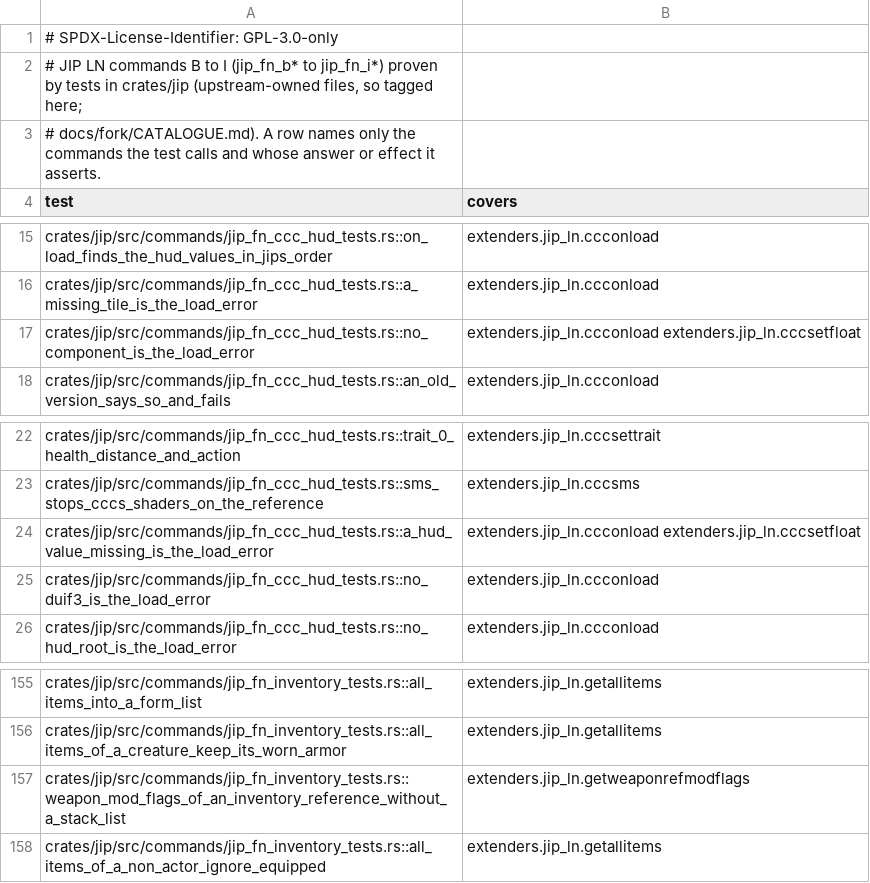
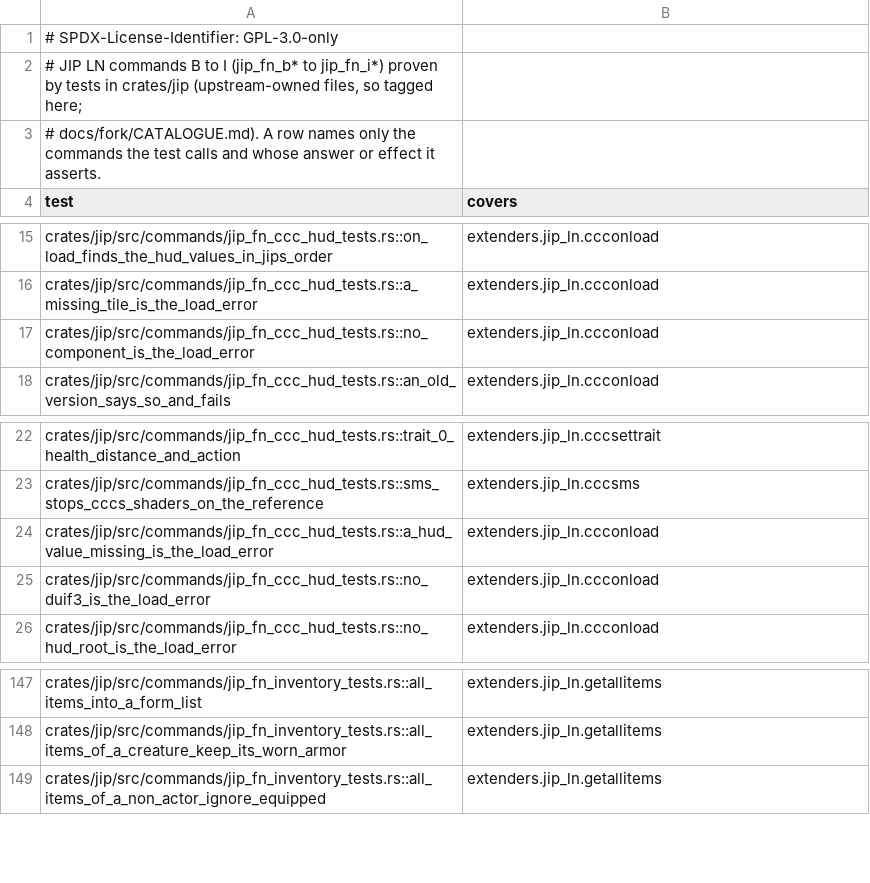
Before and after one commit to JorisJonkers-dev/nv-rs, a TSV file: .fork/catalogue/covers.d/jip_ln_b_i.tsv, drawn as a sheet; only a part is shown, gaps mark what is left out; the diff covers the shown part only.

Commit message:
fix(catalogue): drop the B to I rows whose tests would pass with the command missing

```diff
--- a/.fork/catalogue/covers.d/jip_ln_b_i.tsv
+++ b/.fork/catalogue/covers.d/jip_ln_b_i.tsv
@@ -16,3 +16,3 @@ crates/jip/src/commands/jip_fn_ccc_hud_tests.rs::on_load_finds_the_hud_values_in
 crates/jip/src/commands/jip_fn_ccc_hud_tests.rs::a_missing_tile_is_the_load_error	extenders.jip_ln.ccconload
-crates/jip/src/commands/jip_fn_ccc_hud_tests.rs::no_component_is_the_load_error	extenders.jip_ln.ccconload extenders.jip_ln.cccsetfloat
+crates/jip/src/commands/jip_fn_ccc_hud_tests.rs::no_component_is_the_load_error	extenders.jip_ln.ccconload
 crates/jip/src/commands/jip_fn_ccc_hud_tests.rs::an_old_version_says_so_and_fails	extenders.jip_ln.ccconload
@@ -23,3 +23,3 @@ crates/jip/src/commands/jip_fn_ccc_hud_tests.rs::trait_0_health_distance_and_act
 crates/jip/src/commands/jip_fn_ccc_hud_tests.rs::sms_stops_cccs_shaders_on_the_reference	extenders.jip_ln.cccsms
-crates/jip/src/commands/jip_fn_ccc_hud_tests.rs::a_hud_value_missing_is_the_load_error	extenders.jip_ln.ccconload extenders.jip_ln.cccsetfloat
+crates/jip/src/commands/jip_fn_ccc_hud_tests.rs::a_hud_value_missing_is_the_load_error	extenders.jip_ln.ccconload
 crates/jip/src/commands/jip_fn_ccc_hud_tests.rs::no_duif3_is_the_load_error	extenders.jip_ln.ccconload
@@ -156,3 +148,2 @@ crates/jip/src/commands/jip_fn_inventory_tests.rs::all_items_into_a_form_list	ex
 crates/jip/src/commands/jip_fn_inventory_tests.rs::all_items_of_a_creature_keep_its_worn_armor	extenders.jip_ln.getallitems
-crates/jip/src/commands/jip_fn_inventory_tests.rs::weapon_mod_flags_of_an_inventory_reference_without_a_stack_list	extenders.jip_ln.getweaponrefmodflags
 crates/jip/src/commands/jip_fn_inventory_tests.rs::all_items_of_a_non_actor_ignore_equipped	extenders.jip_ln.getallitems
```
Also changed, not shown: 8 removed rows and 9 edited cells elsewhere in this file.
